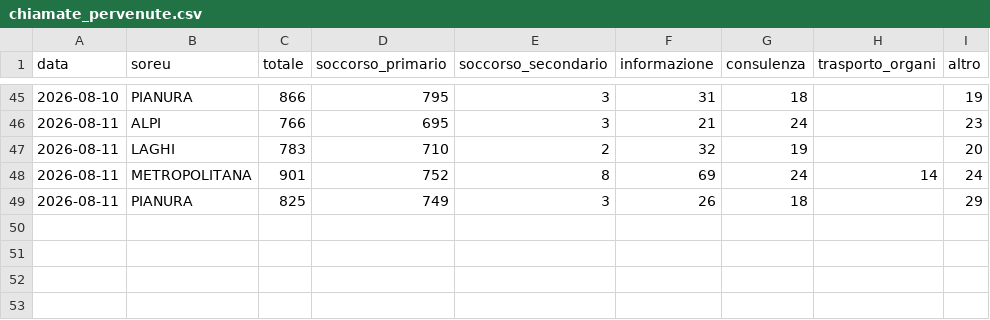
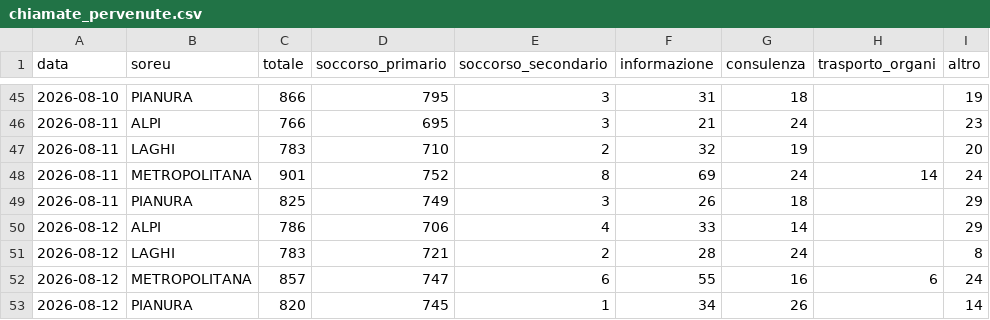
Before and after one commit to sapomnia/areu, a CSV file: data/chiamate_pervenute.csv, drawn as a sheet; only a part is shown, gaps mark what is left out; the diff names each change by its address in the sheet, - before the commit and + after, or states it on an @@ line.

```diff
--- a/data/chiamate_pervenute.csv
+++ b/data/chiamate_pervenute.csv
+row 50: 2026-08-12 | ALPI | 786 | 706 | 4 | 33 | 14 |  | 29
+row 51: 2026-08-12 | LAGHI | 783 | 721 | 2 | 28 | 24 |  | 8
+row 52: 2026-08-12 | METROPOLITANA | 857 | 747 | 6 | 55 | 16 | 6 | 24
+row 53: 2026-08-12 | PIANURA | 820 | 745 | 1 | 34 | 26 |  | 14
```
Also changed, not shown: data/missioni_primari.csv, data/motivi_intervento.csv.
